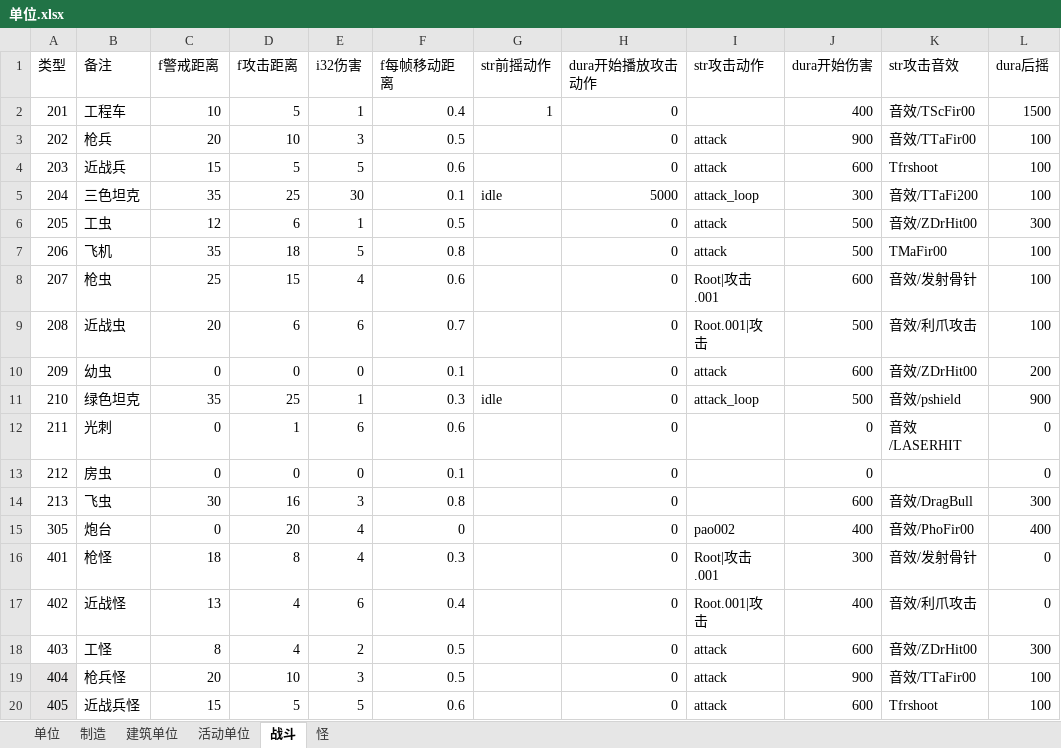
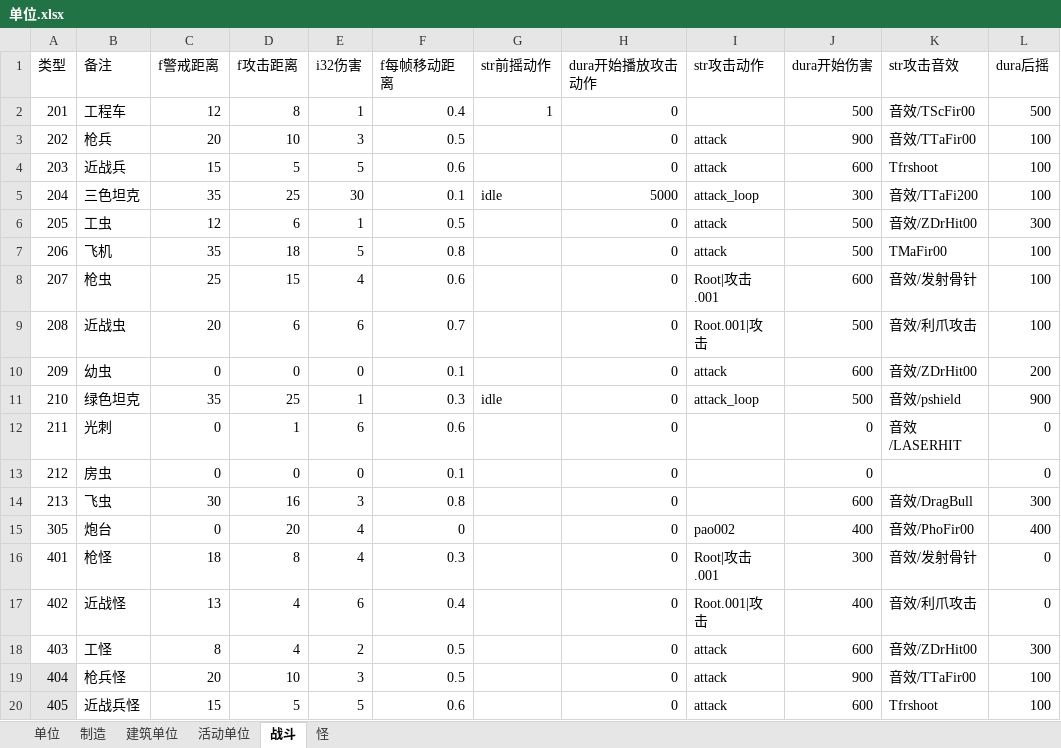
Before and after one commit to 544898458/Iocp20Coroutine, an Excel workbook: Iocp20Coroutine/表/单位.xlsx, sheet 战斗, drawn as a sheet; values as stored, in another font and other column widths than the file's, no borders; the diff names each change by its address in the sheet, - before the commit and + after, or states it on an @@ line.

```diff
--- a/Iocp20Coroutine/表/单位.xlsx (sheet 战斗)
+++ b/Iocp20Coroutine/表/单位.xlsx (sheet 战斗)
-C2 (f警戒距离): 10
+C2 (f警戒距离): 12
-D2 (f攻击距离): 5
+D2 (f攻击距离): 8
-J2 (dura开始伤害): 400
+J2 (dura开始伤害): 500
-L2 (dura后摇): 1500
+L2 (dura后摇): 500
```
Also changed, not shown: 1 other file.
